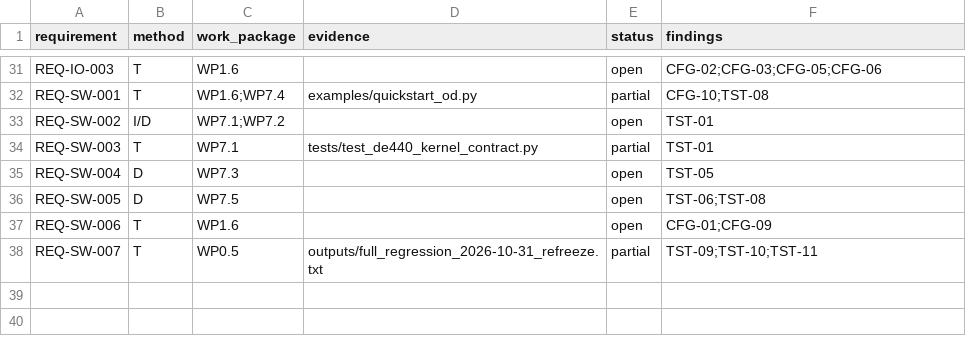
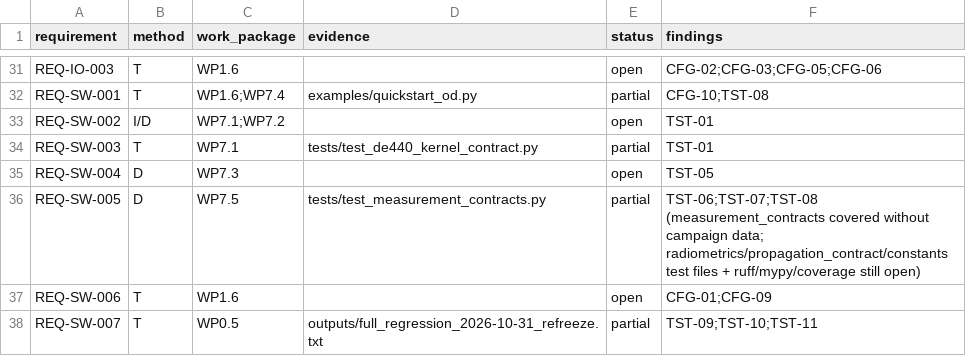
Before and after one commit to halici21/lunar-orbit-determination, a CSV file: docs/assurance/verification-matrix.csv, drawn as a sheet; only a part is shown, gaps mark what is left out.

```diff
--- a/docs/assurance/verification-matrix.csv
+++ b/docs/assurance/verification-matrix.csv
@@ -35,3 +35,3 @@ REQ-SW-003,T,WP7.1,tests/test_de440_kernel_contract.py,partial,TST-01
 REQ-SW-004,D,WP7.3,,open,TST-05
-REQ-SW-005,D,WP7.5,,open,TST-06;TST-08
+REQ-SW-005,D,WP7.5,tests/test_measurement_contracts.py,partial,TST-06;TST-07;TST-08 (measurement_contracts covered without campaign data; radiometrics/propagation_contract/constants test files + ruff/mypy/coverage still open)
 REQ-SW-006,T,WP1.6,,open,CFG-01;CFG-09
```
Also changed, not shown: 1 other file.
